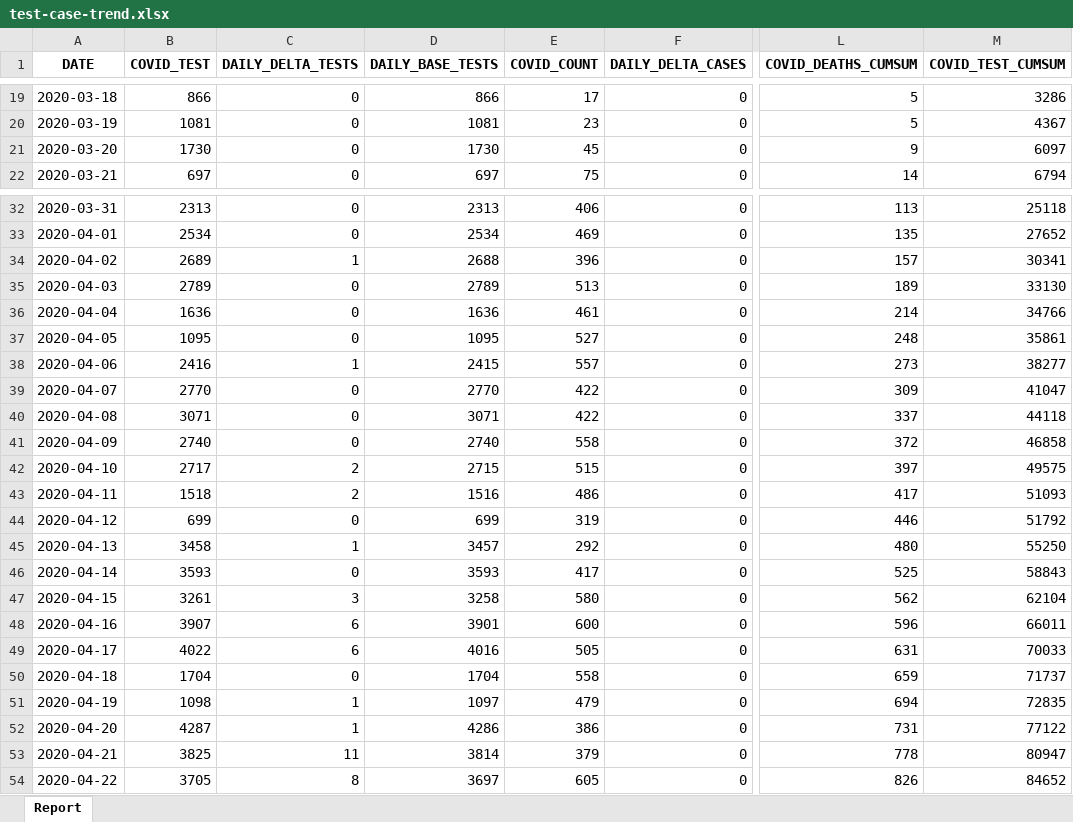
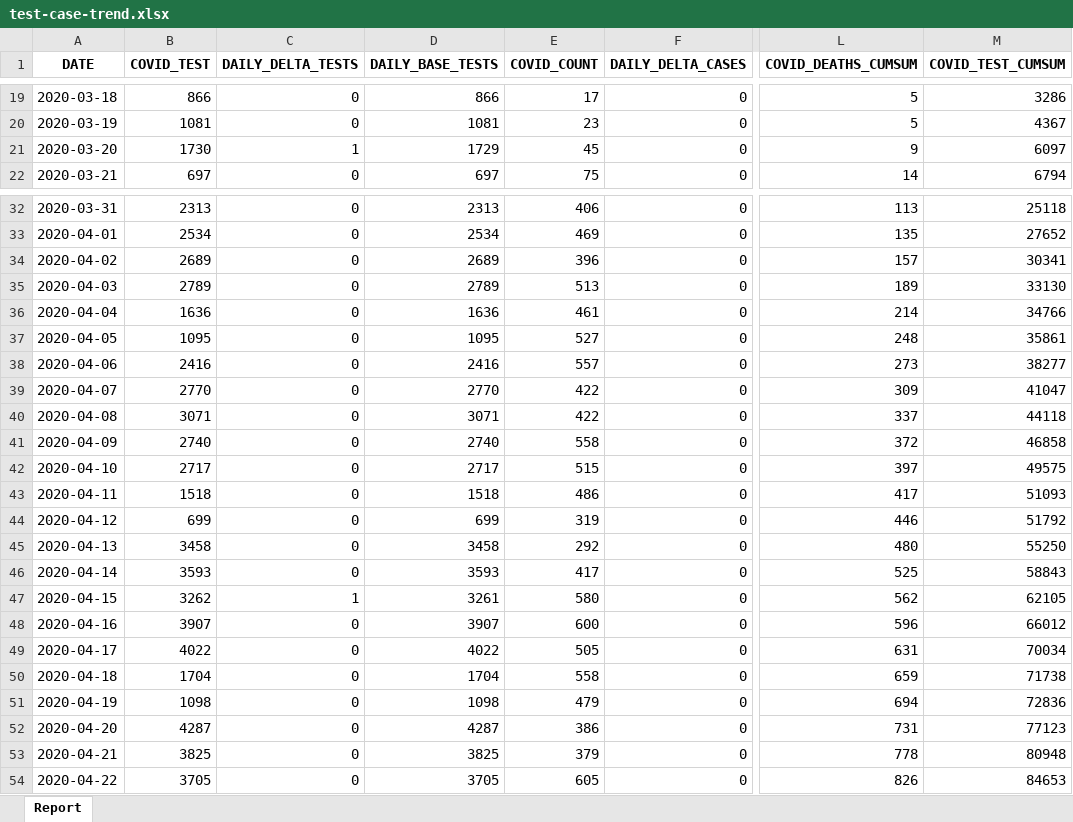
Before and after one commit to ercbk/Indiana-COVID-19-Tracker, an Excel workbook: data/test-case-trend.xlsx, sheet Report, drawn as a sheet; only a part is shown, gaps mark what is left out; values as stored, in another font and other column widths than the file's, no borders; the diff covers the shown part only; the diff names each change by its address in the sheet, - before the commit and + after, or states it on an @@ line.

Commit message:
fixed timer condition in detect-update; changed get data code for daily pos rate; removed trends data collection from build-data

```diff
--- a/data/test-case-trend.xlsx (sheet Report)
+++ b/data/test-case-trend.xlsx (sheet Report)
-C21 (DAILY_DELTA_TESTS): 0
+C21 (DAILY_DELTA_TESTS): 1
-D21 (DAILY_BASE_TESTS): 1730
+D21 (DAILY_BASE_TESTS): 1729
-C34 (DAILY_DELTA_TESTS): 1
+C34 (DAILY_DELTA_TESTS): 0
-D34 (DAILY_BASE_TESTS): 2688
+D34 (DAILY_BASE_TESTS): 2689
-C38 (DAILY_DELTA_TESTS): 1
+C38 (DAILY_DELTA_TESTS): 0
-D38 (DAILY_BASE_TESTS): 2415
+D38 (DAILY_BASE_TESTS): 2416
-C42:C43 (DAILY_DELTA_TESTS): 2
+C42:C43 (DAILY_DELTA_TESTS): 0
-D42 (DAILY_BASE_TESTS): 2715
+D42 (DAILY_BASE_TESTS): 2717
-D43 (DAILY_BASE_TESTS): 1516
+D43 (DAILY_BASE_TESTS): 1518
-C45 (DAILY_DELTA_TESTS): 1
+C45 (DAILY_DELTA_TESTS): 0
-D45 (DAILY_BASE_TESTS): 3457
+D45 (DAILY_BASE_TESTS): 3458
-B47 (COVID_TEST): 3261
+B47 (COVID_TEST): 3262
-C47 (DAILY_DELTA_TESTS): 3
+C47 (DAILY_DELTA_TESTS): 1
-D47 (DAILY_BASE_TESTS): 3258
+D47 (DAILY_BASE_TESTS): 3261
-M47 (COVID_TEST_CUMSUM): 62104
+M47 (COVID_TEST_CUMSUM): 62105
-C48:C49 (DAILY_DELTA_TESTS): 6
+C48:C49 (DAILY_DELTA_TESTS): 0
-D48 (DAILY_BASE_TESTS): 3901
+D48 (DAILY_BASE_TESTS): 3907
-M48 (COVID_TEST_CUMSUM): 66011
+M48 (COVID_TEST_CUMSUM): 66012
-D49 (DAILY_BASE_TESTS): 4016
+D49 (DAILY_BASE_TESTS): 4022
-M49 (COVID_TEST_CUMSUM): 70033
+M49 (COVID_TEST_CUMSUM): 70034
-M50 (COVID_TEST_CUMSUM): 71737
+M50 (COVID_TEST_CUMSUM): 71738
-C51:C52 (DAILY_DELTA_TESTS): 1
+C51:C52 (DAILY_DELTA_TESTS): 0
-D51 (DAILY_BASE_TESTS): 1097
+D51 (DAILY_BASE_TESTS): 1098
-M51 (COVID_TEST_CUMSUM): 72835
+M51 (COVID_TEST_CUMSUM): 72836
-D52 (DAILY_BASE_TESTS): 4286
+D52 (DAILY_BASE_TESTS): 4287
-M52 (COVID_TEST_CUMSUM): 77122
+M52 (COVID_TEST_CUMSUM): 77123
-C53 (DAILY_DELTA_TESTS): 11
+C53 (DAILY_DELTA_TESTS): 0
-D53 (DAILY_BASE_TESTS): 3814
+D53 (DAILY_BASE_TESTS): 3825
-M53 (COVID_TEST_CUMSUM): 80947
+M53 (COVID_TEST_CUMSUM): 80948
-C54 (DAILY_DELTA_TESTS): 8
+C54 (DAILY_DELTA_TESTS): 0
-D54 (DAILY_BASE_TESTS): 3697
+D54 (DAILY_BASE_TESTS): 3705
-M54 (COVID_TEST_CUMSUM): 84652
+M54 (COVID_TEST_CUMSUM): 84653
```
Also changed, not shown: 1 added row and 132 edited cells elsewhere in this sheet, 9 other files.
